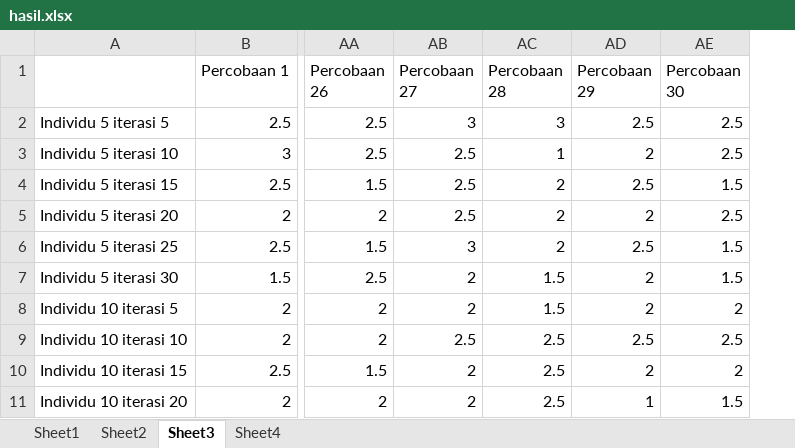
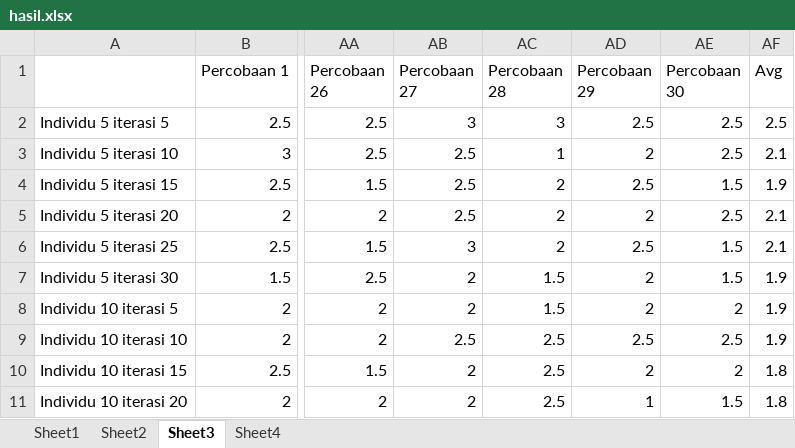
Before and after one commit to indogegewepe/Skripsiku, an Excel workbook: hasil.xlsx, sheet Sheet3, drawn as a sheet; only a part is shown, gaps mark what is left out; values as stored, in another font and other column widths than the file's, no borders; charts and pictures not drawn; the diff names each change by its address in the sheet, - before the commit and + after, or states it on an @@ line.

```diff
--- a/hasil.xlsx (sheet Sheet3)
+++ b/hasil.xlsx (sheet Sheet3)
+column AF (Avg), rows 2-11: 2.5 | 2.1 | 1.9 | 2.1 | 2.1 | 1.9 | 1.9 | 1.9 | 1.8 | 1.8
```
Also changed, not shown: charts or pictures, 6 other files.
